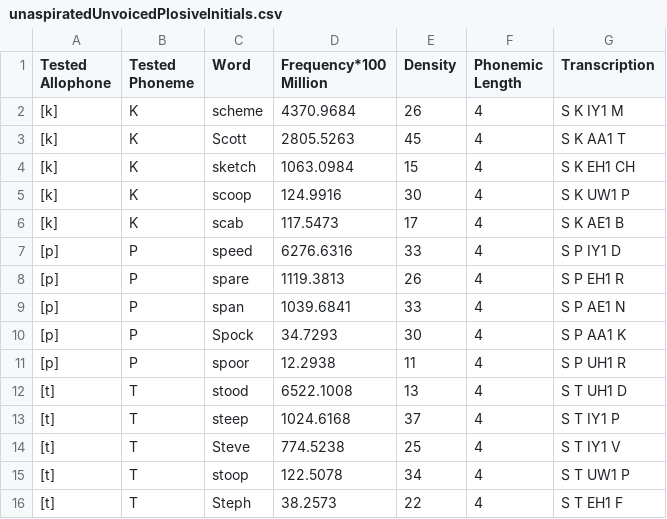
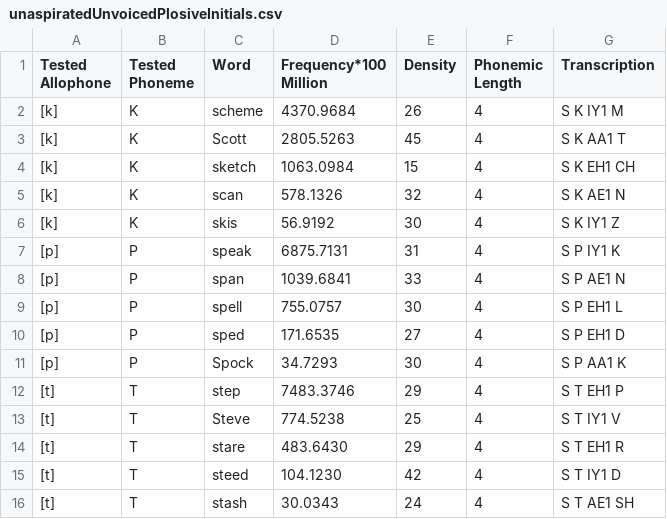
Before and after one commit to michaelbennieUFL/ArabBengaliPhoneticResearch2025, a CSV file: final/unaspiratedUnvoicedPlosiveInitials.csv, drawn as a sheet.

```diff
--- a/final/unaspiratedUnvoicedPlosiveInitials.csv
+++ b/final/unaspiratedUnvoicedPlosiveInitials.csv
@@ -4,13 +4,13 @@ Tested Allophone,Tested Phoneme,Word,Frequency*100 Million,Density,Phonemic Leng
 [k],K,sketch,1063.0984,15,4,S K EH1 CH
-[k],K,scoop,124.9916,30,4,S K UW1 P
-[k],K,scab,117.5473,17,4,S K AE1 B
-[p],P,speed,6276.6316,33,4,S P IY1 D
-[p],P,spare,1119.3813,26,4,S P EH1 R
+[k],K,scan,578.1326,32,4,S K AE1 N
+[k],K,skis,56.9192,30,4,S K IY1 Z
+[p],P,speak,6875.7131,31,4,S P IY1 K
 [p],P,span,1039.6841,33,4,S P AE1 N
+[p],P,spell,755.0757,30,4,S P EH1 L
+[p],P,sped,171.6535,27,4,S P EH1 D
 [p],P,Spock,34.7293,30,4,S P AA1 K
-[p],P,spoor,12.2938,11,4,S P UH1 R
-[t],T,stood,6522.1008,13,4,S T UH1 D
-[t],T,steep,1024.6168,37,4,S T IY1 P
+[t],T,step,7483.3746,29,4,S T EH1 P
 [t],T,Steve,774.5238,25,4,S T IY1 V
-[t],T,stoop,122.5078,34,4,S T UW1 P
-[t],T,Steph,38.2573,22,4,S T EH1 F
+[t],T,stare,483.6430,29,4,S T EH1 R
+[t],T,steed,104.1230,42,4,S T IY1 D
+[t],T,stash,30.0343,24,4,S T AE1 SH
```
Also changed, not shown: final/devoicedPlosives.csv, final/plosiveFinals.csv, 3 other files.
